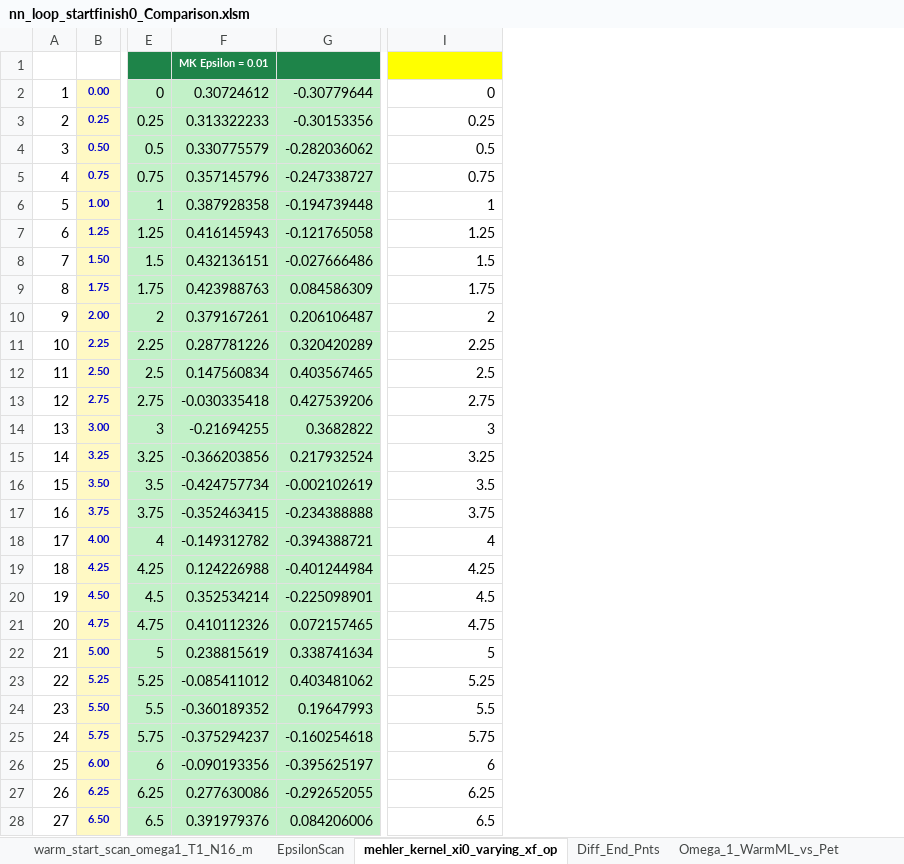
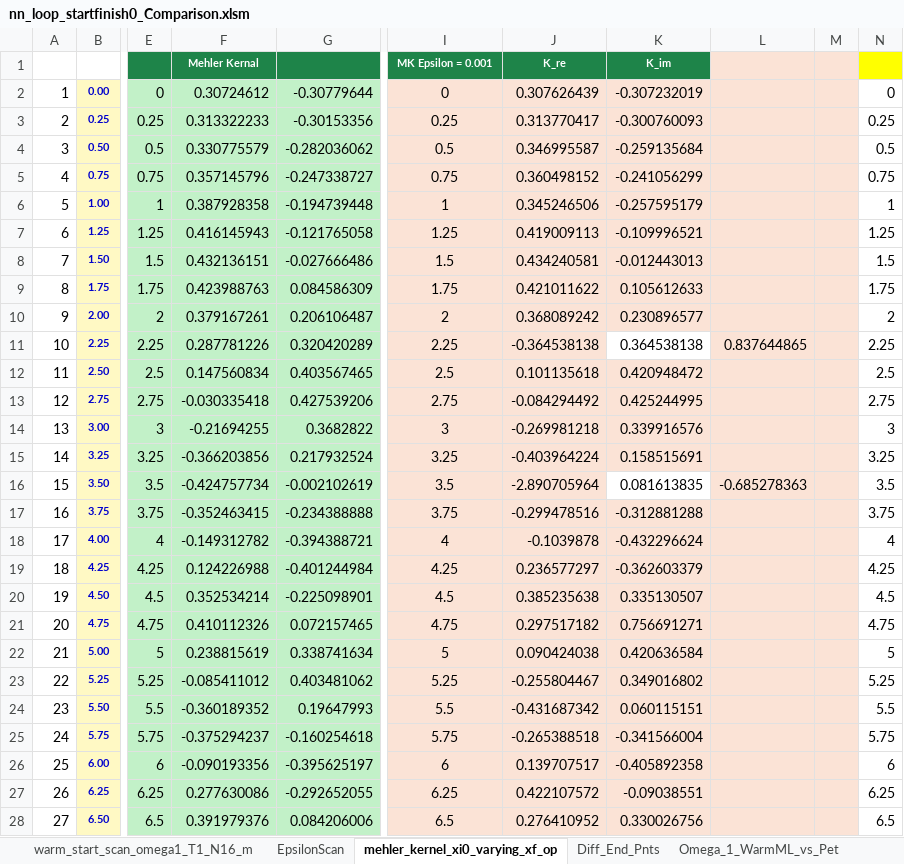
Before and after one commit to TomQuilter/QHO_ML_Discovery, an Excel workbook: 0_0_Results_12_April/nn_loop_startfinish0_Comparison.xlsm, sheet mehler_kernel_xi0_varying_xf_op, drawn as a sheet; only a part is shown, gaps mark what is left out; values as stored, in another font and other column widths than the file's, no borders; charts and pictures not drawn; the diff covers the shown part only; the diff names each change by its address in the sheet, - before the commit and + after, or states it on an @@ line.

```diff
--- a/0_0_Results_12_April/nn_loop_startfinish0_Comparison.xlsm (sheet mehler_kernel_xi0_varying_xf_op)
+++ b/0_0_Results_12_April/nn_loop_startfinish0_Comparison.xlsm (sheet mehler_kernel_xi0_varying_xf_op)
+column J (K_re), rows 2-28: 0.307626439 | 0.313770417 | 0.346995587 | 0.360498152 | 0.345246506 | 0.419009113 | 0.434240581 | 0.421011622 | 0.368089242 | -0.364538138 | 0.101135618 | -0.084294492 | -0.269981218 | -0.403964224 | -2.890705964 | -0.299478516 | -0.1039878 | 0.236577297 | 0.385235638 | 0.297517182 | 0.090424038 | -0.255804467 | -0.431687342 | -0.265388518 | 0.139707517 | 0.422107572 | 0.276410952
+column K (K_im), rows 2-28: -0.307232019 | -0.300760093 | -0.259135684 | -0.241056299 | -0.257595179 | -0.109996521 | -0.012443013 | 0.105612633 | 0.230896577 | 0.364538138 | 0.420948472 | 0.425244995 | 0.339916576 | 0.158515691 | 0.081613835 | -0.312881288 | -0.432296624 | -0.362603379 | 0.335130507 | 0.756691271 | 0.420636584 | 0.349016802 | 0.060115151 | -0.341566004 | -0.405892358 | -0.09038551 | 0.330026756
+column L, rows 11-16: 0.837644865 |  |  |  |  | -0.685278363
+column M, empty
+column N, rows 2-28: 0 | 0.25 | 0.5 | 0.75 | 1 | 1.25 | 1.5 | 1.75 | 2 | 2.25 | 2.5 | 2.75 | 3 | 3.25 | 3.5 | 3.75 | 4 | 4.25 | 4.5 | 4.75 | 5 | 5.25 | 5.5 | 5.75 | 6 | 6.25 | 6.5
-F1: MK Epsilon = 0.01
+F1: Mehler Kernal
-I1: (empty)
+I1: MK Epsilon = 0.001
-I1 fill: #FFFF00
+I1 fill: #1E8449
@@ I2:I28 fill: none → #FBE3D6, alignment: right → center @@
```
Also changed, not shown: cell formats elsewhere in this sheet, sheet warm_start_scan_omega1_T1_N16_m, formulas that keep their value, charts or pictures, 22 other files.
